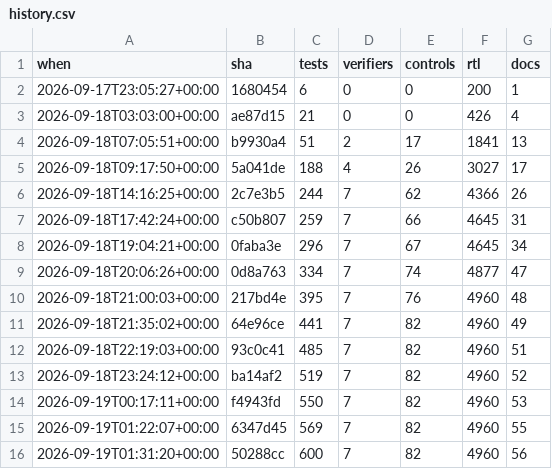
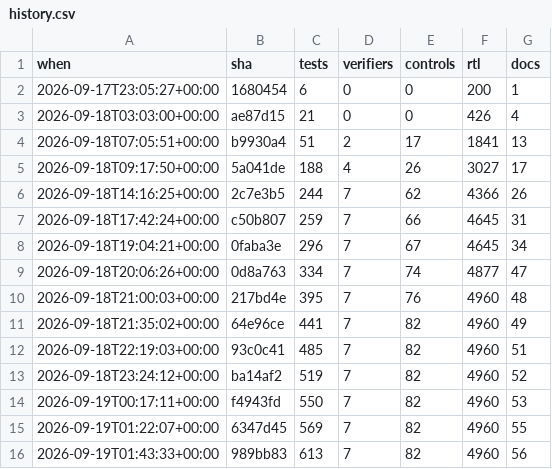
Before and after one commit to 2AMLogic/gf180-monosynth, a CSV file: docs/scorecard/history.csv, drawn as a sheet.

```diff
--- a/docs/scorecard/history.csv
+++ b/docs/scorecard/history.csv
@@ -15,2 +15,2 @@ when,sha,tests,verifiers,controls,rtl,docs
 2026-09-19T01:22:07+00:00,6347d45,569,7,82,4960,55
-2026-09-19T01:31:20+00:00,50288cc,600,7,82,4960,56
+2026-09-19T01:43:33+00:00,989bb83,613,7,82,4960,56
```
Also changed, not shown: 3 other files.
